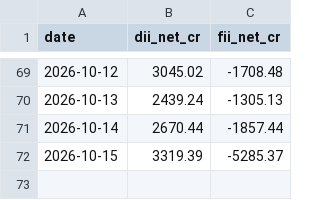
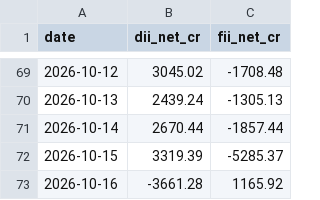
Before and after one commit to aryachirag02/swing-desk, a CSV file: data/flows.csv, drawn as a sheet; only a part is shown, gaps mark what is left out.

```diff
--- a/data/flows.csv
+++ b/data/flows.csv
@@ -72 +72,2 @@ date,dii_net_cr,fii_net_cr
 2026-10-15,3319.39,-5285.37
+2026-10-16,-3661.28,1165.92
```
Also changed, not shown: data/earnings.csv, data/indices.csv, 5 other files.
